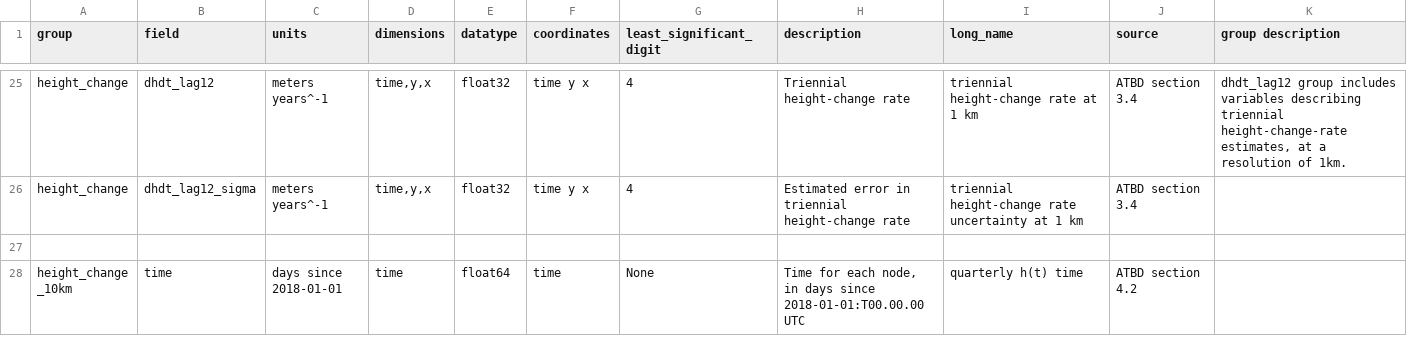
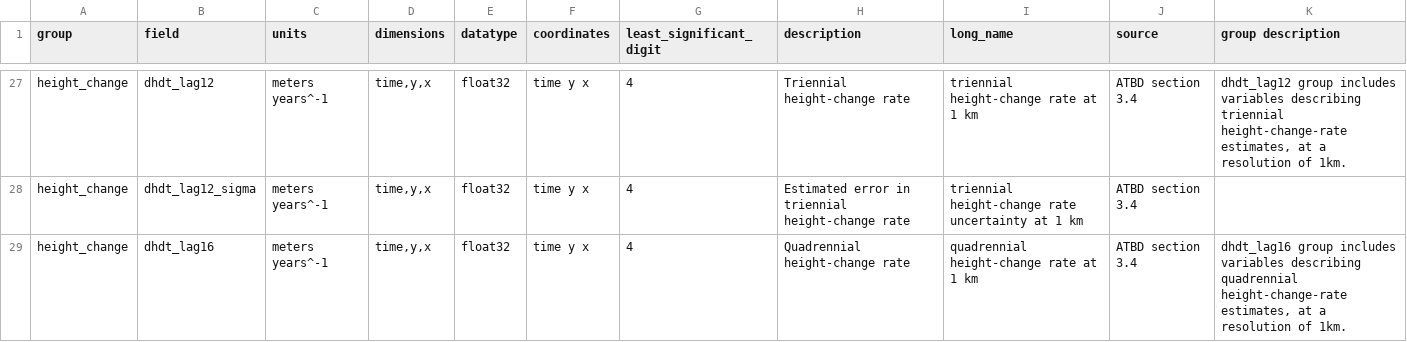
Before and after one commit to SmithB/ATL1415, a CSV file: ATL1415/resources/ATL15_output_attrs.csv, drawn as a sheet; only a part is shown, gaps mark what is left out; the shorter side is filled out with more unchanged rows; the diff covers the shown part only; the diff names each change by its address in the sheet, - before the commit and + after, or states it on an @@ line.

Commit message:
ATL1415/resources/ATL15_output_attrs.csv ATL1415/resources/add_dhdt_year.py : added lag_16, and included the script that makes a new lag

```diff
--- a/ATL1415/resources/ATL15_output_attrs.csv
+++ b/ATL1415/resources/ATL15_output_attrs.csv
+row 29: height_change | dhdt_lag16 | meters years^-1 | time,y,x | float32 | time y x | 4 | Quadrennial height-change rate | quadrennial height-change rate at 1 km | ATBD section 3.4 | dhdt_lag16 group includes variables describing quadrennial height-change-rate estimates, at a resolution of 1km.
```
Also changed, not shown: 15 added rows elsewhere in this file.
